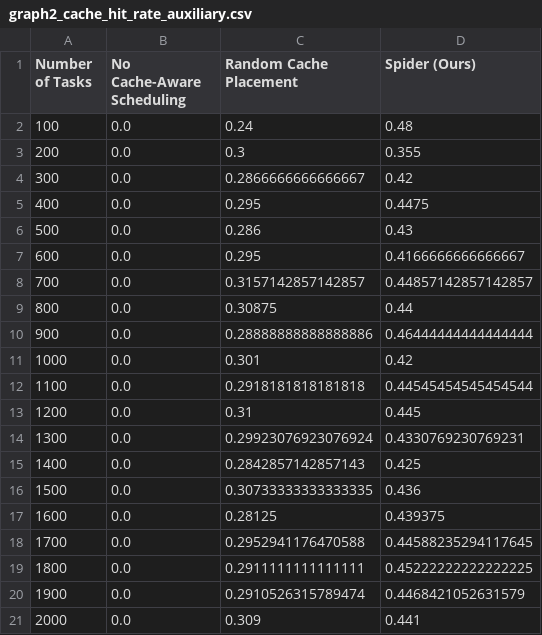
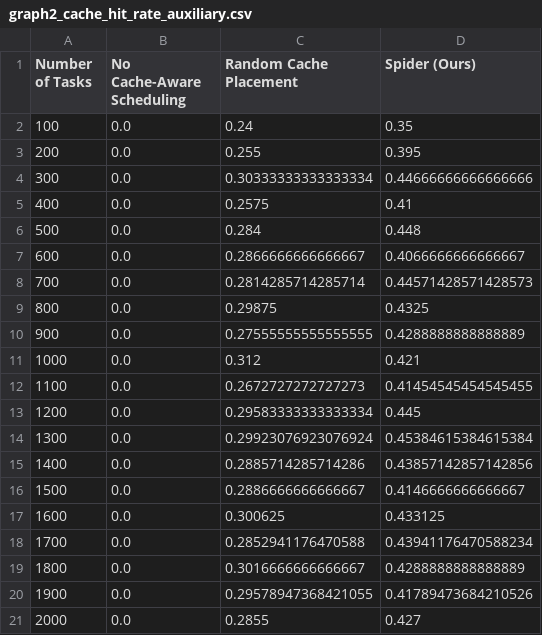
Before and after one commit to Ppdfd/Pq_spider3, a CSV file: graphs/spider_full_evaluation/raw/graph2_cache_hit_rate_auxiliary.csv, drawn as a sheet.

Commit message:
Refactor graphs for PQ_SPIDER3 paper and fix simulation metrics

```diff
--- a/graphs/spider_full_evaluation/raw/graph2_cache_hit_rate_auxiliary.csv
+++ b/graphs/spider_full_evaluation/raw/graph2_cache_hit_rate_auxiliary.csv
@@ -1,21 +1,21 @@
 Number of Tasks,No Cache-Aware Scheduling,Random Cache Placement,Spider (Ours)
-100,0.0,0.24,0.48
-200,0.0,0.3,0.355
-300,0.0,0.2866666666666667,0.42
-400,0.0,0.295,0.4475
-500,0.0,0.286,0.43
-600,0.0,0.295,0.4166666666666667
-700,0.0,0.3157142857142857,0.44857142857142857
-800,0.0,0.30875,0.44
-900,0.0,0.28888888888888886,0.46444444444444444
-1000,0.0,0.301,0.42
-1100,0.0,0.2918181818181818,0.44545454545454544
-1200,0.0,0.31,0.445
-1300,0.0,0.29923076923076924,0.4330769230769231
-1400,0.0,0.2842857142857143,0.425
-1500,0.0,0.30733333333333335,0.436
-1600,0.0,0.28125,0.439375
-1700,0.0,0.2952941176470588,0.44588235294117645
-1800,0.0,0.2911111111111111,0.45222222222222225
-1900,0.0,0.2910526315789474,0.4468421052631579
-2000,0.0,0.309,0.441
+100,0.0,0.24,0.35
+200,0.0,0.255,0.395
+300,0.0,0.30333333333333334,0.44666666666666666
+400,0.0,0.2575,0.41
+500,0.0,0.284,0.448
+600,0.0,0.2866666666666667,0.4066666666666667
+700,0.0,0.2814285714285714,0.44571428571428573
+800,0.0,0.29875,0.4325
+900,0.0,0.27555555555555555,0.4288888888888889
+1000,0.0,0.312,0.421
+1100,0.0,0.2672727272727273,0.41454545454545455
+1200,0.0,0.29583333333333334,0.445
+1300,0.0,0.29923076923076924,0.45384615384615384
+1400,0.0,0.2885714285714286,0.43857142857142856
+1500,0.0,0.2886666666666667,0.4146666666666667
+1600,0.0,0.300625,0.433125
+1700,0.0,0.2852941176470588,0.43941176470588234
+1800,0.0,0.3016666666666667,0.4288888888888889
+1900,0.0,0.29578947368421055,0.41789473684210526
+2000,0.0,0.2855,0.427
```
Also changed, not shown: graphs/spider_full_evaluation/raw/graph2_cache_reuse_latency.csv, graphs/spider_full_evaluation/raw/graph5_homogeneous_fog_nodes.csv, 19 other files.
